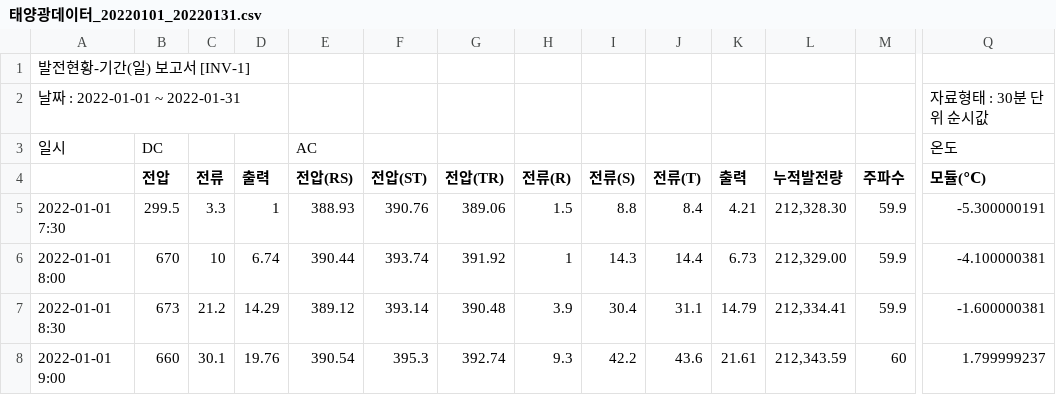
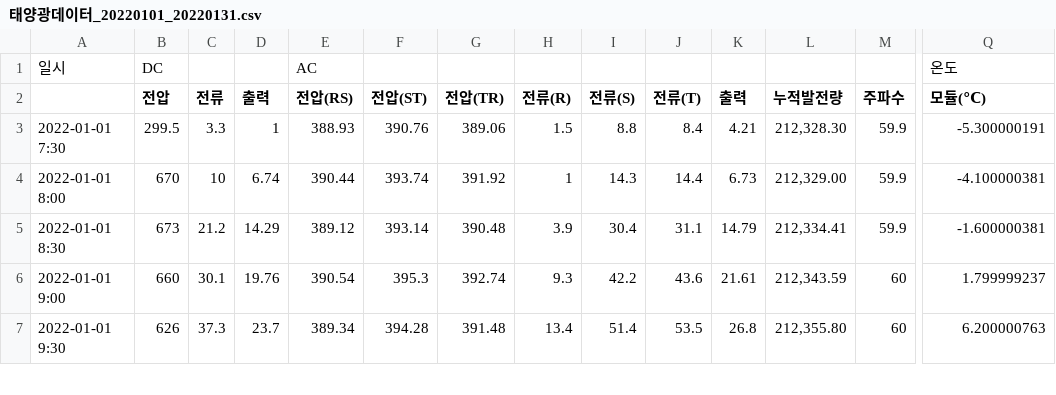
Before and after one commit to JungHyun9017/Project_1, a CSV file: 태양광데이터_20220101_20220131.csv, drawn as a sheet; only a part is shown, gaps mark what is left out; the shorter side is filled out with more unchanged rows; rows hold the shown columns only; the diff names each change by its address in the sheet, - before the commit and + after, or states it on an @@ line.

Commit message:
수정

```diff
--- a/태양광데이터_20220101_20220131.csv
+++ b/태양광데이터_20220101_20220131.csv
-row 1: 발전현황-기간(일) 보고서 [INV-1]
-row 2: 날짜 : 2022-01-01 ~ 2022-01-31 |  |  |  |  |  |  |  |  |  |  |  |  | 자료형태 : 30분 단위 순시값
```
